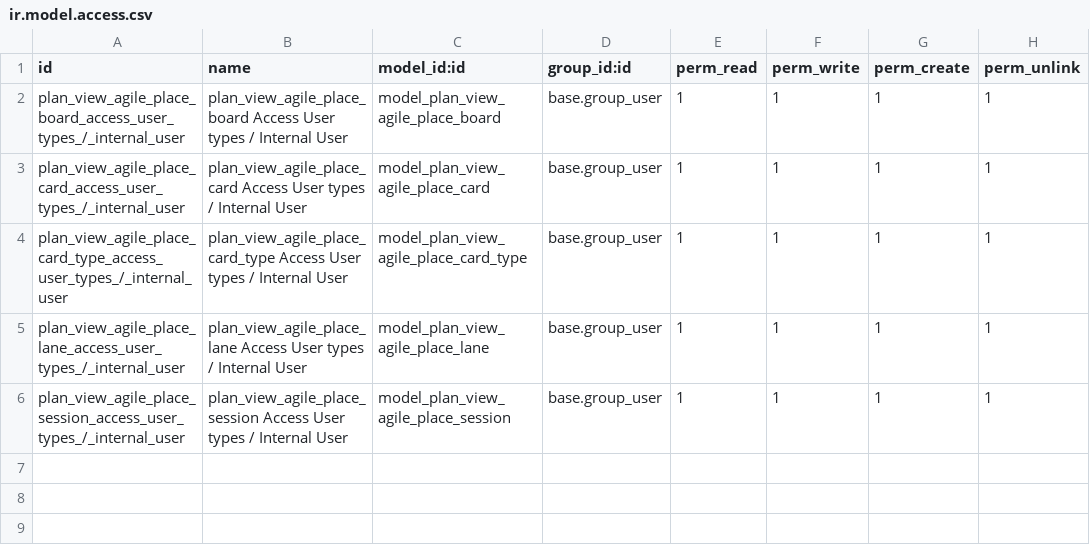
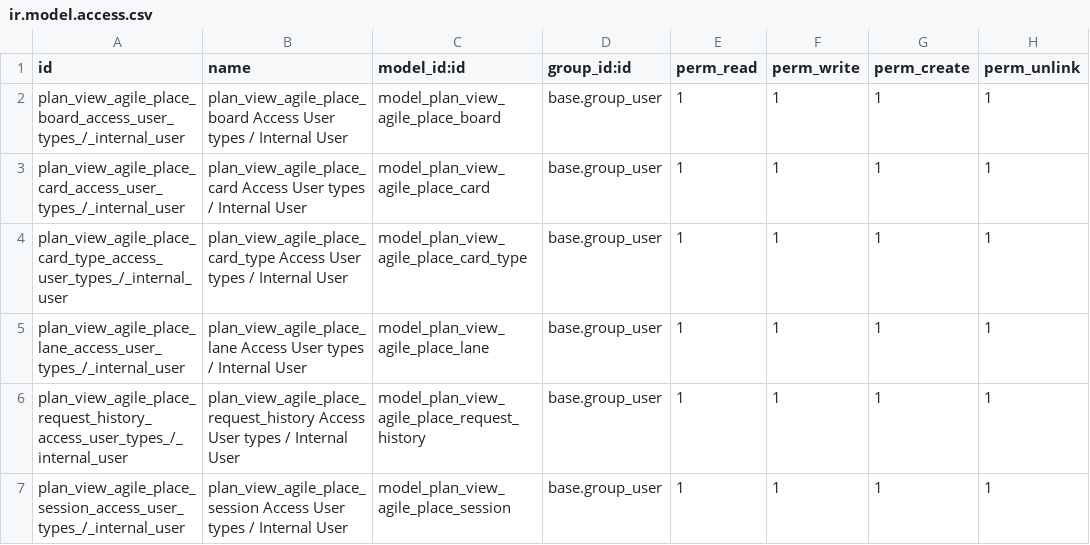
Before and after one commit to ERPLibre/odoo-business-spending-management-quebec-canada, a CSV file: plan_view_agile_place_mgmt/security/ir.model.access.csv, drawn as a sheet; the diff names each change by its address in the sheet, - before the commit and + after, or states it on an @@ line.

```diff
--- a/plan_view_agile_place_mgmt/security/ir.model.access.csv
+++ b/plan_view_agile_place_mgmt/security/ir.model.access.csv
+row 6: plan_view_agile_place_request_history_access_user_types_/_internal_user | plan_view_agile_place_request_history Access User types / Internal User | model_plan_view_agile_place_request_history | base.group_user | 1 | 1 | 1 | 1
```
Also changed, not shown: 5 other files.
